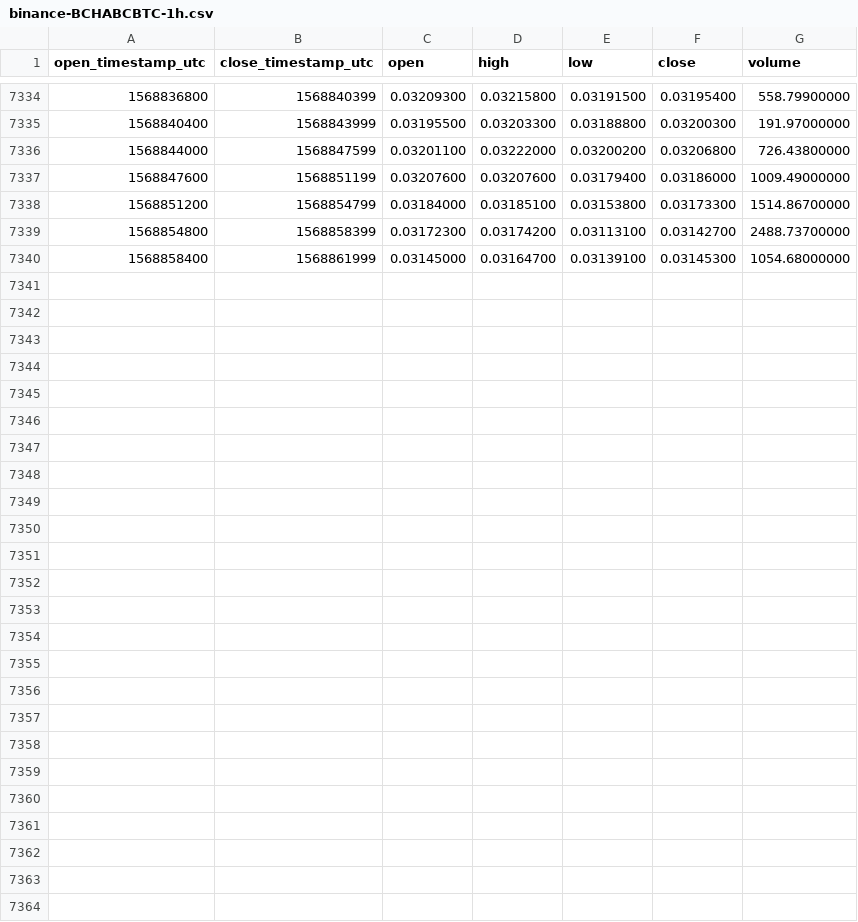
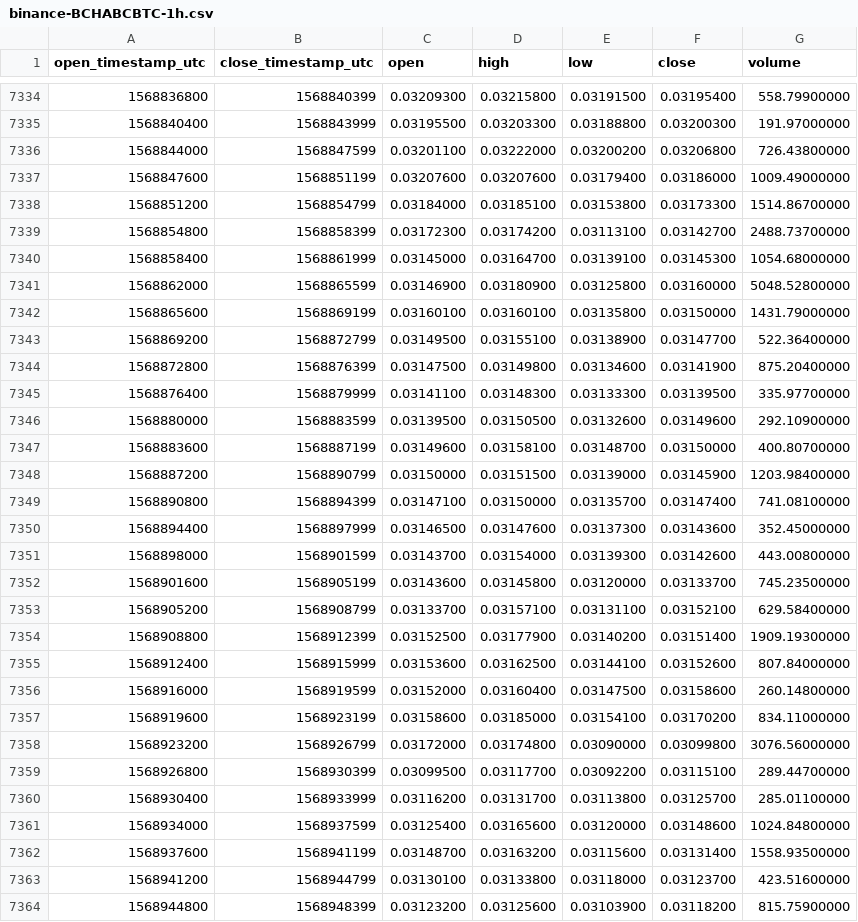
Before and after one commit to cryptobigbro/binance-BCHABCBTC, a CSV file: binance-BCHABCBTC-1h.csv, drawn as a sheet; only a part is shown, gaps mark what is left out; the diff names each change by its address in the sheet, - before the commit and + after, or states it on an @@ line.

Commit message:
Update OHLCV data.

```diff
--- a/binance-BCHABCBTC-1h.csv
+++ b/binance-BCHABCBTC-1h.csv
+row 7341: 1568862000 | 1568865599 | 0.03146900 | 0.03180900 | 0.03125800 | 0.03160000 | 5048.52800000
+row 7342: 1568865600 | 1568869199 | 0.03160100 | 0.03160100 | 0.03135800 | 0.03150000 | 1431.79000000
+row 7343: 1568869200 | 1568872799 | 0.03149500 | 0.03155100 | 0.03138900 | 0.03147700 | 522.36400000
+row 7344: 1568872800 | 1568876399 | 0.03147500 | 0.03149800 | 0.03134600 | 0.03141900 | 875.20400000
+row 7345: 1568876400 | 1568879999 | 0.03141100 | 0.03148300 | 0.03133300 | 0.03139500 | 335.97700000
+row 7346: 1568880000 | 1568883599 | 0.03139500 | 0.03150500 | 0.03132600 | 0.03149600 | 292.10900000
+row 7347: 1568883600 | 1568887199 | 0.03149600 | 0.03158100 | 0.03148700 | 0.03150000 | 400.80700000
+row 7348: 1568887200 | 1568890799 | 0.03150000 | 0.03151500 | 0.03139000 | 0.03145900 | 1203.98400000
+row 7349: 1568890800 | 1568894399 | 0.03147100 | 0.03150000 | 0.03135700 | 0.03147400 | 741.08100000
+row 7350: 1568894400 | 1568897999 | 0.03146500 | 0.03147600 | 0.03137300 | 0.03143600 | 352.45000000
+row 7351: 1568898000 | 1568901599 | 0.03143700 | 0.03154000 | 0.03139300 | 0.03142600 | 443.00800000
+row 7352: 1568901600 | 1568905199 | 0.03143600 | 0.03145800 | 0.03120000 | 0.03133700 | 745.23500000
+row 7353: 1568905200 | 1568908799 | 0.03133700 | 0.03157100 | 0.03131100 | 0.03152100 | 629.58400000
+row 7354: 1568908800 | 1568912399 | 0.03152500 | 0.03177900 | 0.03140200 | 0.03151400 | 1909.19300000
+row 7355: 1568912400 | 1568915999 | 0.03153600 | 0.03162500 | 0.03144100 | 0.03152600 | 807.84000000
+row 7356: 1568916000 | 1568919599 | 0.03152000 | 0.03160400 | 0.03147500 | 0.03158600 | 260.14800000
+row 7357: 1568919600 | 1568923199 | 0.03158600 | 0.03185000 | 0.03154100 | 0.03170200 | 834.11000000
+row 7358: 1568923200 | 1568926799 | 0.03172000 | 0.03174800 | 0.03090000 | 0.03099800 | 3076.56000000
+row 7359: 1568926800 | 1568930399 | 0.03099500 | 0.03117700 | 0.03092200 | 0.03115100 | 289.44700000
+row 7360: 1568930400 | 1568933999 | 0.03116200 | 0.03131700 | 0.03113800 | 0.03125700 | 285.01100000
+row 7361: 1568934000 | 1568937599 | 0.03125400 | 0.03165600 | 0.03120000 | 0.03148600 | 1024.84800000
+row 7362: 1568937600 | 1568941199 | 0.03148700 | 0.03163200 | 0.03115600 | 0.03131400 | 1558.93500000
+row 7363: 1568941200 | 1568944799 | 0.03130100 | 0.03133800 | 0.03118000 | 0.03123700 | 423.51600000
+row 7364: 1568944800 | 1568948399 | 0.03123200 | 0.03125600 | 0.03103900 | 0.03118200 | 815.75900000
```
Also changed, not shown: binance-BCHABCBTC-1d.csv.
